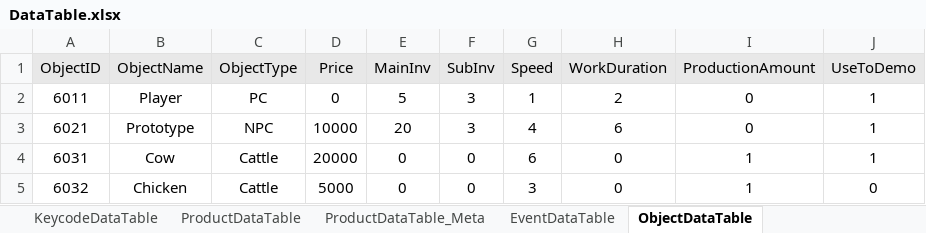
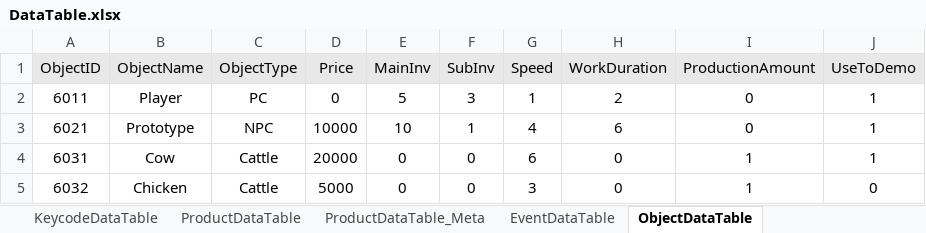
Before and after one commit to Educus/Prototype-AutoFarm, an Excel workbook: Assets/DataTable/DataTable.xlsx, sheet ObjectDataTable, drawn as a sheet; values as stored, in another font and other column widths than the file's, no borders; conditional formats not drawn; the diff names each change by its address in the sheet, - before the commit and + after, or states it on an @@ line.

```diff
--- a/Assets/DataTable/DataTable.xlsx (sheet ObjectDataTable)
+++ b/Assets/DataTable/DataTable.xlsx (sheet ObjectDataTable)
-E3 (MainInv): 20
+E3 (MainInv): 10
-F3 (SubInv): 3
+F3 (SubInv): 1
```
Also changed, not shown: sheet BIC_ScenarioDataTable, sheet ItemDataTable, sheet EventDataTable, other sheet tabs, 1 other file.
